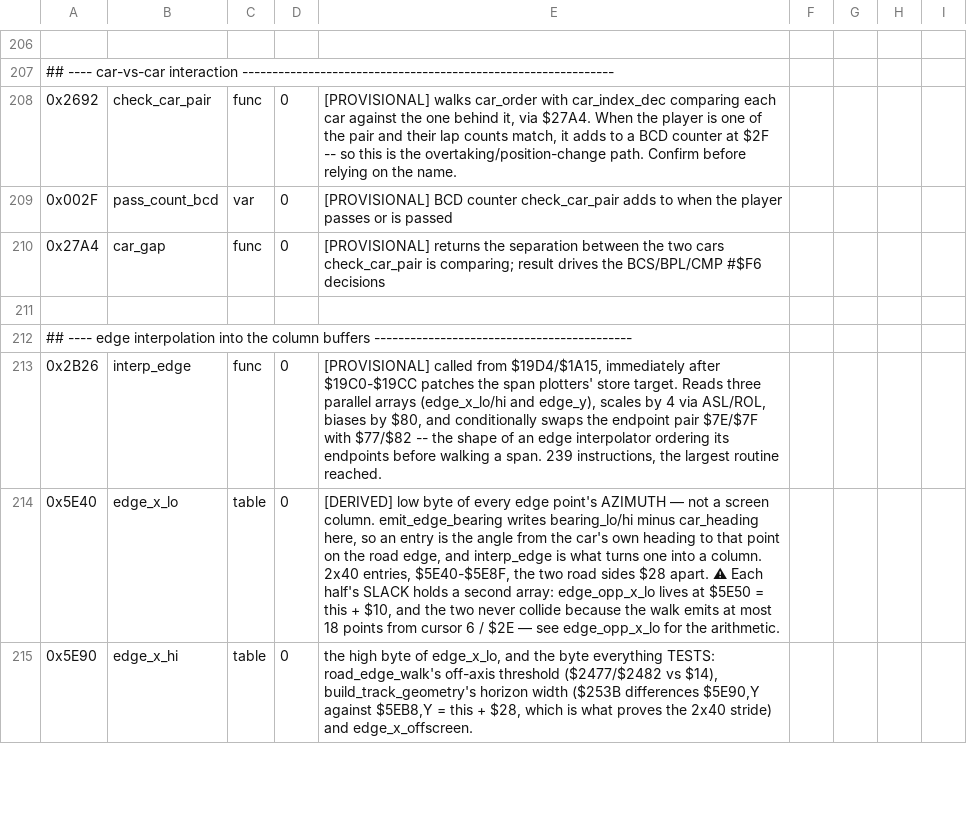
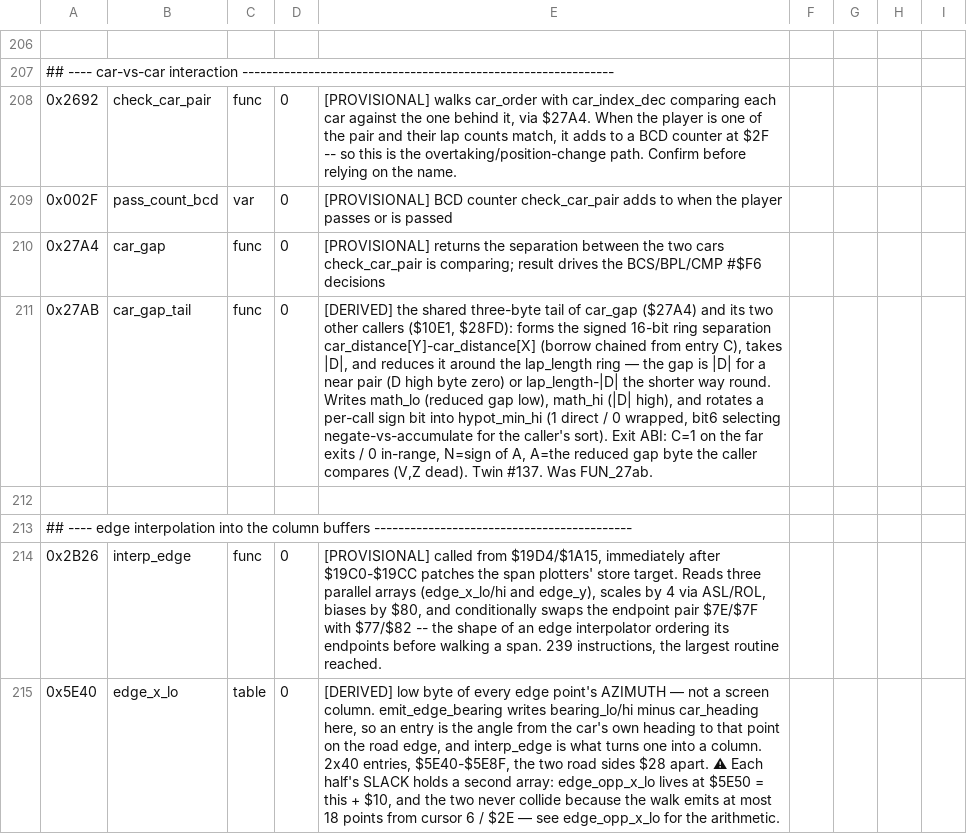
Before and after one commit to Vesuri/revs, a CSV file: disasm/symbols.csv, drawn as a sheet; only a part is shown, gaps mark what is left out; the shorter side is filled out with more unchanged rows; the diff names each change by its address in the sheet, - before the commit and + after, or states it on an @@ line.

Commit message:
🧹 car_gap_tail ($27AB): 6502 ring-gap tail → idiomatic C twin #137 (+ rename)
The shared fall-through tail of car_gap ($27A4) and its two other callers
($10E1, $28FD).  Forms the signed 16-bit ring separation dist[Y]-dist[X]
(borrow chained from entry C), takes |D|, and reduces it around the lap_length
ring; writes math_lo / math_hi and rotates a per-call sign bit into
hypot_min_hi.  Flag/stack-heavy (two PHP/PLP with the EOR #$80 sign-flip, a ROR
shift register, escaping C/N/A), so it keeps the faithful seam: the arithmetic
is plain C, the exit ABI is reconstructed in the shim.  abs8/abs16_math folded
in as the binary negates they are (D=0 on this path).

Live exit = A|C|N (the union all three callers read; V,Z dead).  5000 cases
0-mismatch; 6 distinct sabotages each caught; determinism + determinism-drive
byte-identical.

Renamed FUN_27ab -> car_gap_tail in symbols.csv and applied the rename.

Completes Stage 3 of the freeze-subtree conversion.

```diff
--- a/disasm/symbols.csv
+++ b/disasm/symbols.csv
+row 211: 0x27AB | car_gap_tail | func | 0 | [DERIVED] the shared three-byte tail of car_gap ($27A4) and its two other callers ($10E1, $28FD): forms the signed 16-bit ring separation car_distance[Y]-car_distance[X] (borrow chained from entry C), takes |D|, and reduces it around the lap_length ring — the gap is |D| for a near pair (D high byte zero) or lap_length-|D| the shorter way round. Writes math_lo (reduced gap low), math_hi (|D| high), and rotates a per-call sign bit into hypot_min_hi (1 direct / 0 wrapped, bit6 selecting negate-vs-accumulate for the caller's sort). Exit ABI: C=1 on the far exits / 0 in-range, N=sign of A, A=the reduced gap byte the caller compares (V,Z dead). Twin #137. Was FUN_27ab.
```
Also changed, not shown: 3 other files.
